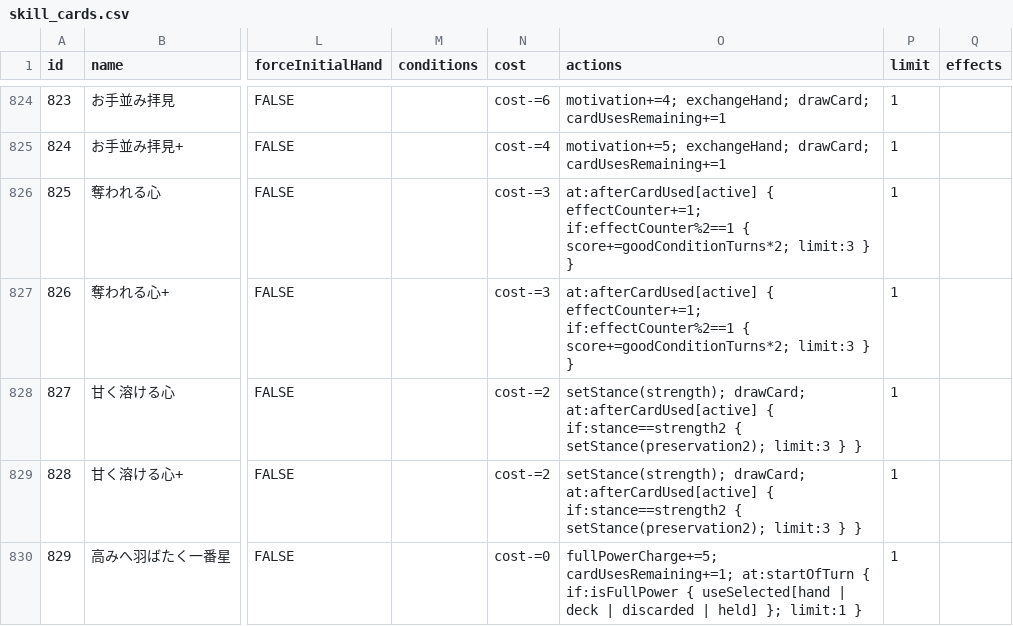
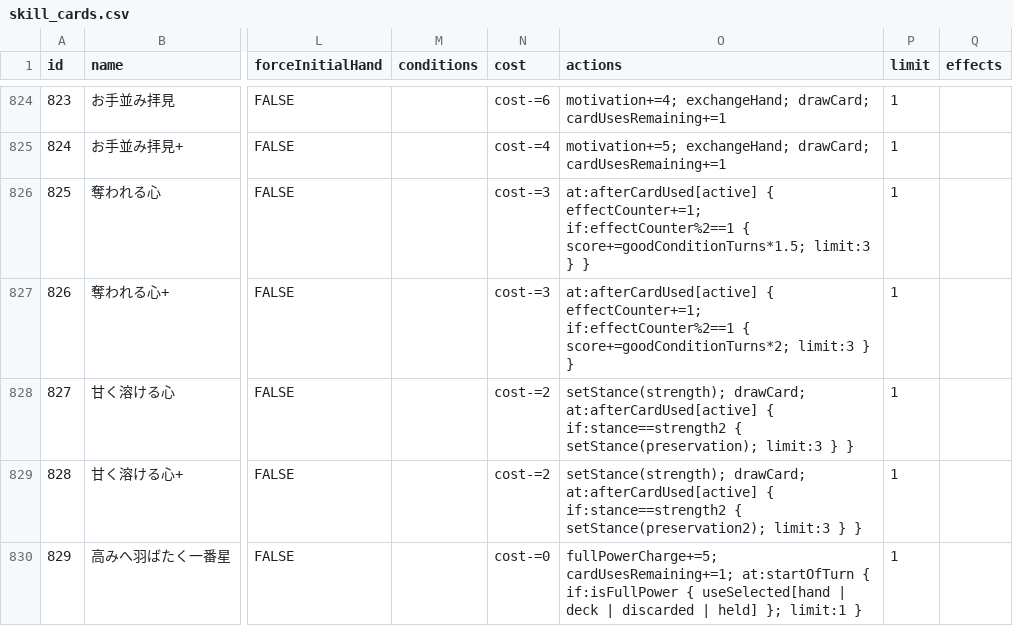
Before and after one commit to unoeins/gakumas-tools, a CSV file: packages/gakumas-data/csv/skill_cards.csv, drawn as a sheet; only a part is shown, gaps mark what is left out; the diff names each change by its address in the sheet, - before the commit and + after, or states it on an @@ line.

```diff
--- a/packages/gakumas-data/csv/skill_cards.csv
+++ b/packages/gakumas-data/csv/skill_cards.csv
-O826 (actions): …if:effectCounter%2==1 { score+=goodConditionTurns*2; limit:3 }…
+O826 (actions): …if:effectCounter%2==1 { score+=goodConditionTurns*1.5; limit:3 }…
-O828 (actions): …if:stance==strength2 { setStance(preservation2); limit:3 }…
+O828 (actions): …if:stance==strength2 { setStance(preservation); limit:3 }…
```
Also changed, not shown: packages/gakumas-data/csv/p_items.csv, 2 other files.
